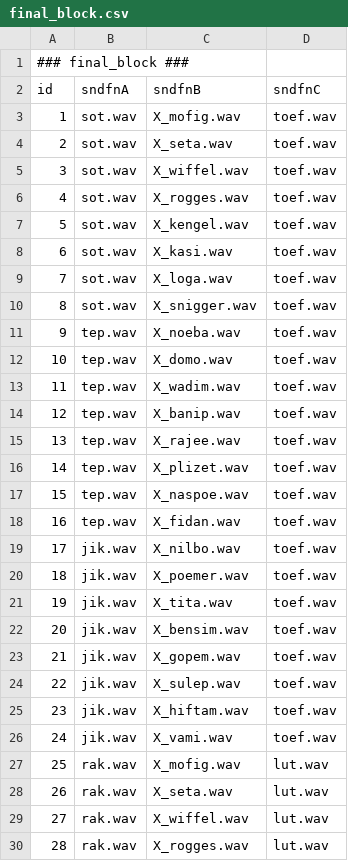
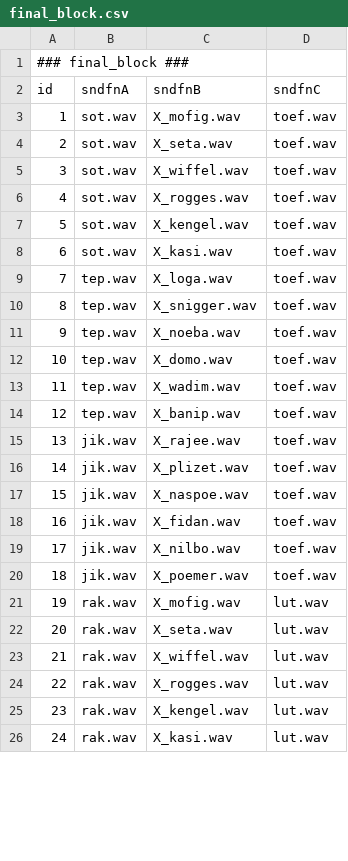
Before and after one commit to UiL-OTS-labs/ZEP-Molletjes-Josje-Verhagen, a CSV file: stimuli/final_block.csv, drawn as a sheet; only a part is shown; the shorter side is filled out with more unchanged rows; removed rows and columns are numbered as before the commit, all else as after; the diff covers the shown part only; the diff names each change by its address in the sheet, - before the commit and + after, or states it on an @@ line.

```diff
--- a/stimuli/final_block.csv
+++ b/stimuli/final_block.csv
-B9:B10 (sndfnA): sot.wav
+B9:B10 (sndfnA): tep.wav
-B15:B18 (sndfnA): tep.wav
+B15:B18 (sndfnA): jik.wav
-row 21: 19 | jik.wav | X_tita.wav | toef.wav
-row 22: 20 | jik.wav | X_bensim.wav | toef.wav
-row 23: 21 | jik.wav | X_gopem.wav | toef.wav
-row 24: 22 | jik.wav | X_sulep.wav | toef.wav
-row 25: 23 | jik.wav | X_hiftam.wav | toef.wav
-row 26: 24 | jik.wav | X_vami.wav | toef.wav
@@ column A (id) renumbered between rows 21 and 38 @@
```
Also changed, not shown: 6 removed rows and 6 edited cells elsewhere in this file, stimuli/lut_RT_SL.csv, stimuli/n_lut_RL_ST.csv, 22 other files.
